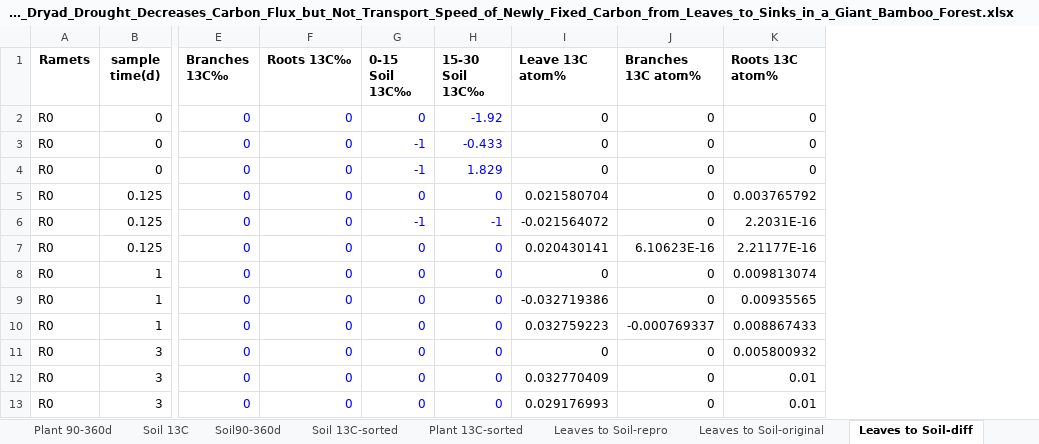
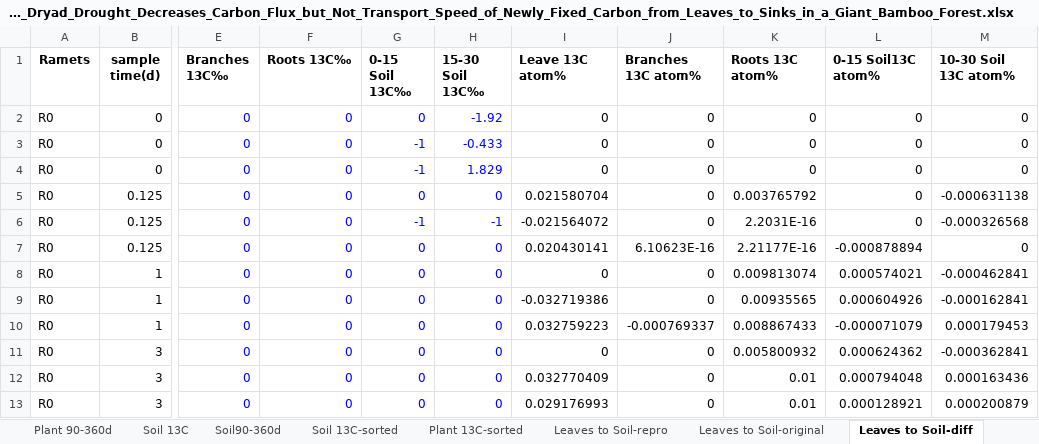
Before and after one commit to markusenglund/research-investigations, an Excel workbook: Data_Dryad_Drought_Decreases_Carbon_Flux_but_Not_Transport_Speed_of_Newly_Fixed_Carbon_from_Leaves_to_Sinks_in_a_Giant_Bamboo_Forest.xlsx, sheet Leaves to Soil-diff, drawn as a sheet; only a part is shown, gaps mark what is left out; values as stored, in another font and other column widths than the file's, no borders; conditional formats not drawn; the diff names each change by its address in the sheet, - before the commit and + after, or states it on an @@ line.

Commit message:
Implement carbon soil graphs

```diff
--- a/Data_Dryad_Drought_Decreases_Carbon_Flux_but_Not_Transport_Speed_of_Newly_Fixed_Carbon_from_Leaves_to_Sinks_in_a_Giant_Bamboo_Forest.xlsx (sheet Leaves to Soil-diff)
+++ b/Data_Dryad_Drought_Decreases_Carbon_Flux_but_Not_Transport_Speed_of_Newly_Fixed_Carbon_from_Leaves_to_Sinks_in_a_Giant_Bamboo_Forest.xlsx (sheet Leaves to Soil-diff)
+column L (0-15 Soil13C atom%), rows 2-13: 0 | 0 | 0 | 0 | 0 | -0.000878894 | 0.000574021 | 0.000604926 | -0.000071079 | 0.000624362 | 0.000794048 | 0.000128921
+column M (10-30 Soil 13C atom%), rows 2-13: 0 | 0 | 0 | -0.000631138 | -0.000326568 | 0 | -0.000462841 | -0.000162841 | 0.000179453 | -0.000362841 | 0.000163436 | 0.000200879
```
Also changed, not shown: sheet Graph data, sheet Leaves to Soil-repro, sheet Leaves to Soil-original, formulas that keep their value, charts or pictures, 1 other file.
